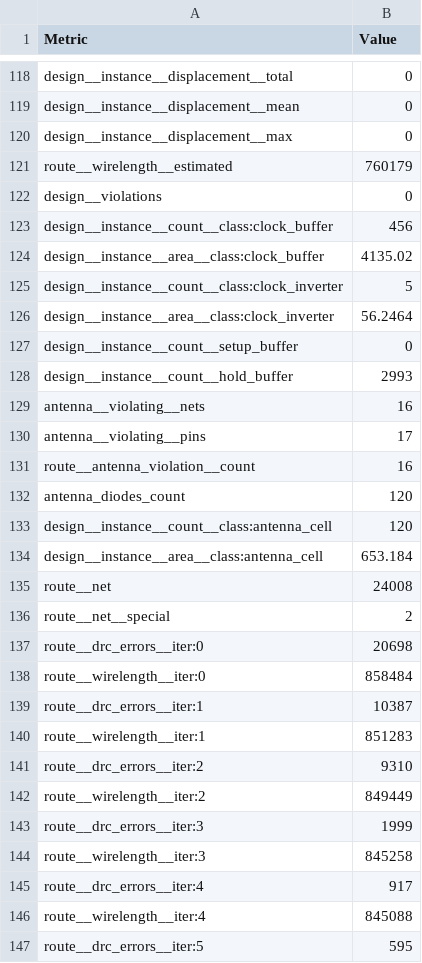
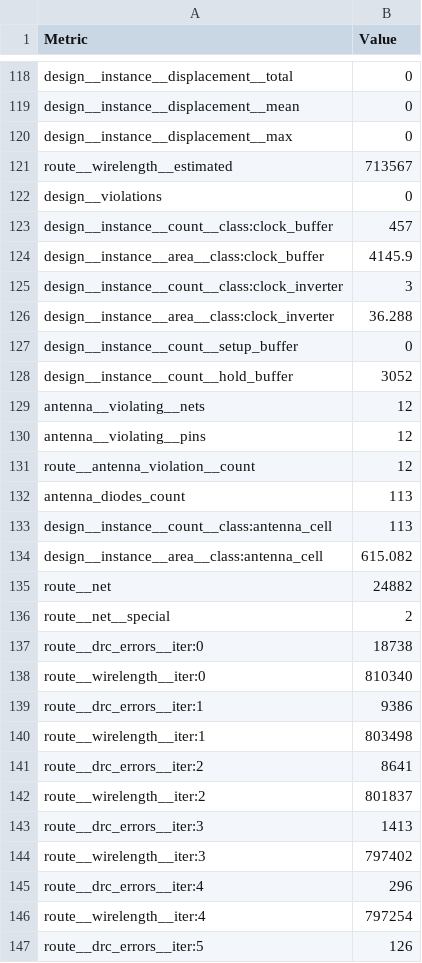
Before and after one commit to TinyTapeout/tinytapeout-ihp-25a-staging, a CSV file: projects/tt_um_rejunity_atari2600/stats/metrics.csv, drawn as a sheet; only a part is shown, gaps mark what is left out; the diff covers the shown part only.

Commit message:
feat(tt_um_rejunity_atari2600): update project
Related pull request: https://github.com/TinyTapeout/tinytapeout-ihp-25a-sources/pull/2

```diff
--- a/projects/tt_um_rejunity_atari2600/stats/metrics.csv
+++ b/projects/tt_um_rejunity_atari2600/stats/metrics.csv
@@ -120,28 +120,28 @@ design__instance__displacement__mean,0
 design__instance__displacement__max,0
-route__wirelength__estimated,760179
+route__wirelength__estimated,713567
 design__violations,0
-design__instance__count__class:clock_buffer,456
-design__instance__area__class:clock_buffer,4135.02
-design__instance__count__class:clock_inverter,5
-design__instance__area__class:clock_inverter,56.2464
+design__instance__count__class:clock_buffer,457
+design__instance__area__class:clock_buffer,4145.9
+design__instance__count__class:clock_inverter,3
+design__instance__area__class:clock_inverter,36.288
 design__instance__count__setup_buffer,0
-design__instance__count__hold_buffer,2993
-antenna__violating__nets,16
-antenna__violating__pins,17
-route__antenna_violation__count,16
-antenna_diodes_count,120
-design__instance__count__class:antenna_cell,120
-design__instance__area__class:antenna_cell,653.184
-route__net,24008
+design__instance__count__hold_buffer,3052
+antenna__violating__nets,12
+antenna__violating__pins,12
+route__antenna_violation__count,12
+antenna_diodes_count,113
+design__instance__count__class:antenna_cell,113
+design__instance__area__class:antenna_cell,615.082
+route__net,24882
 route__net__special,2
-route__drc_errors__iter:0,20698
-route__wirelength__iter:0,858484
-route__drc_errors__iter:1,10387
-route__wirelength__iter:1,851283
-route__drc_errors__iter:2,9310
-route__wirelength__iter:2,849449
-route__drc_errors__iter:3,1999
-route__wirelength__iter:3,845258
-route__drc_errors__iter:4,917
-route__wirelength__iter:4,845088
-route__drc_errors__iter:5,595
+route__drc_errors__iter:0,18738
+route__wirelength__iter:0,810340
+route__drc_errors__iter:1,9386
+route__wirelength__iter:1,803498
+route__drc_errors__iter:2,8641
+route__wirelength__iter:2,801837
+route__drc_errors__iter:3,1413
+route__wirelength__iter:3,797402
+route__drc_errors__iter:4,296
+route__wirelength__iter:4,797254
+route__drc_errors__iter:5,126
```
Also changed, not shown: 18 removed rows and 73 edited cells elsewhere in this file, 7 other files.
